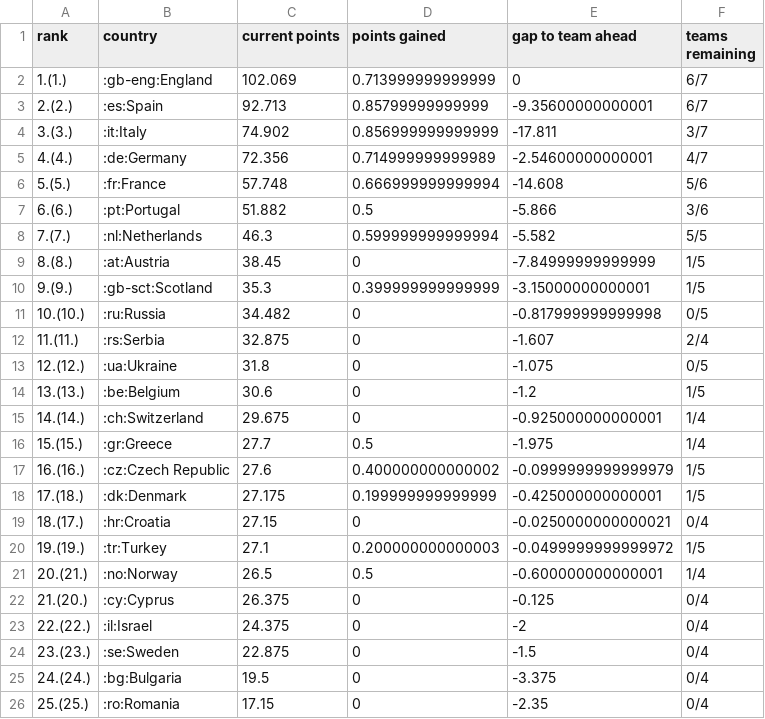
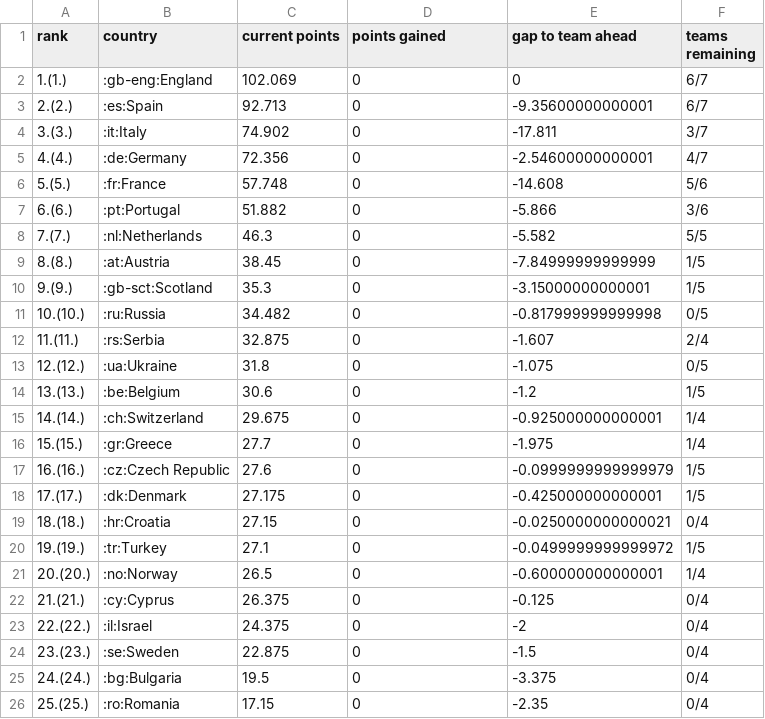
Before and after one commit to awp-finanznachrichten/uefa_ranking, a CSV file: Output/uefa_country_ranking_full.csv, drawn as a sheet; only a part is shown.

```diff
--- a/Output/uefa_country_ranking_full.csv
+++ b/Output/uefa_country_ranking_full.csv
@@ -1,11 +1,11 @@
 "rank","country","current points","points gained","gap to team ahead","teams remaining"
-"1.(1.)",":gb-eng:England",102.069,0.713999999999999,0,"6/7"
-"2.(2.)",":es:Spain",92.713,0.85799999999999,-9.35600000000001,"6/7"
-"3.(3.)",":it:Italy",74.902,0.856999999999999,-17.811,"3/7"
-"4.(4.)",":de:Germany",72.356,0.714999999999989,-2.54600000000001,"4/7"
-"5.(5.)",":fr:France",57.748,0.666999999999994,-14.608,"5/6"
-"6.(6.)",":pt:Portugal",51.882,0.5,-5.866,"3/6"
-"7.(7.)",":nl:Netherlands",46.3,0.599999999999994,-5.582,"5/5"
+"1.(1.)",":gb-eng:England",102.069,0,0,"6/7"
+"2.(2.)",":es:Spain",92.713,0,-9.35600000000001,"6/7"
+"3.(3.)",":it:Italy",74.902,0,-17.811,"3/7"
+"4.(4.)",":de:Germany",72.356,0,-2.54600000000001,"4/7"
+"5.(5.)",":fr:France",57.748,0,-14.608,"5/6"
+"6.(6.)",":pt:Portugal",51.882,0,-5.866,"3/6"
+"7.(7.)",":nl:Netherlands",46.3,0,-5.582,"5/5"
 "8.(8.)",":at:Austria",38.45,0,-7.84999999999999,"1/5"
-"9.(9.)",":gb-sct:Scotland",35.3,0.399999999999999,-3.15000000000001,"1/5"
+"9.(9.)",":gb-sct:Scotland",35.3,0,-3.15000000000001,"1/5"
 "10.(10.)",":ru:Russia",34.482,0,-0.817999999999998,"0/5"
@@ -15,9 +15,9 @@
 "14.(14.)",":ch:Switzerland",29.675,0,-0.925000000000001,"1/4"
-"15.(15.)",":gr:Greece",27.7,0.5,-1.975,"1/4"
-"16.(16.)",":cz:Czech Republic",27.6,0.400000000000002,-0.0999999999999979,"1/5"
-"17.(18.)",":dk:Denmark",27.175,0.199999999999999,-0.425000000000001,"1/5"
-"18.(17.)",":hr:Croatia",27.15,0,-0.0250000000000021,"0/4"
-"19.(19.)",":tr:Turkey",27.1,0.200000000000003,-0.0499999999999972,"1/5"
-"20.(21.)",":no:Norway",26.5,0.5,-0.600000000000001,"1/4"
-"21.(20.)",":cy:Cyprus",26.375,0,-0.125,"0/4"
+"15.(15.)",":gr:Greece",27.7,0,-1.975,"1/4"
+"16.(16.)",":cz:Czech Republic",27.6,0,-0.0999999999999979,"1/5"
+"17.(17.)",":dk:Denmark",27.175,0,-0.425000000000001,"1/5"
+"18.(18.)",":hr:Croatia",27.15,0,-0.0250000000000021,"0/4"
+"19.(19.)",":tr:Turkey",27.1,0,-0.0499999999999972,"1/5"
+"20.(20.)",":no:Norway",26.5,0,-0.600000000000001,"1/4"
+"21.(21.)",":cy:Cyprus",26.375,0,-0.125,"0/4"
 "22.(22.)",":il:Israel",24.375,0,-2,"0/4"
```
Also changed, not shown: 3 other files.
